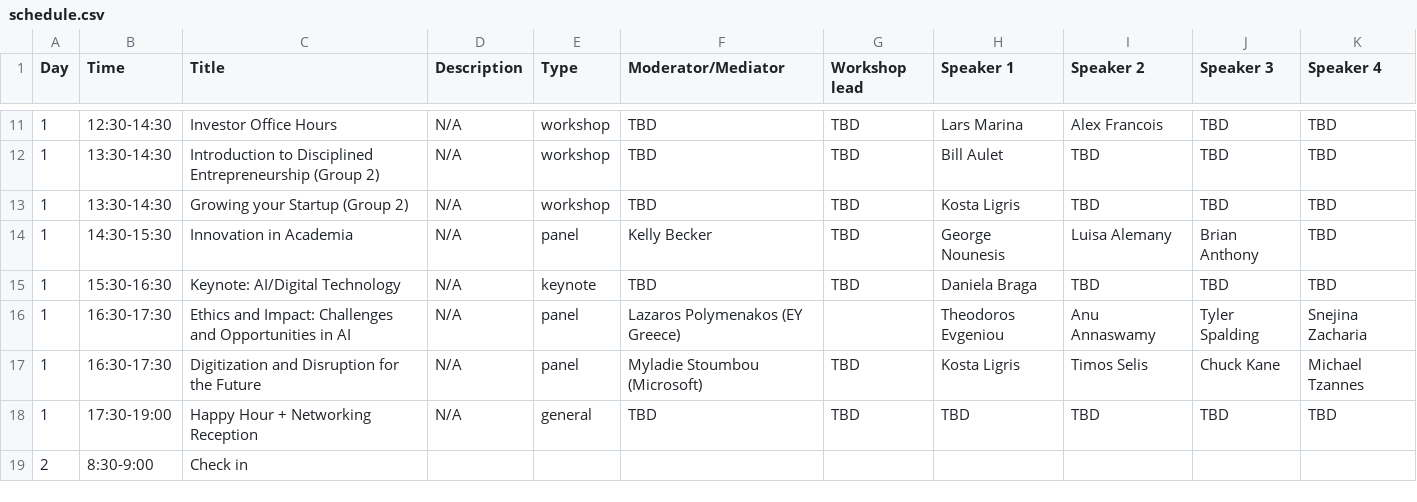
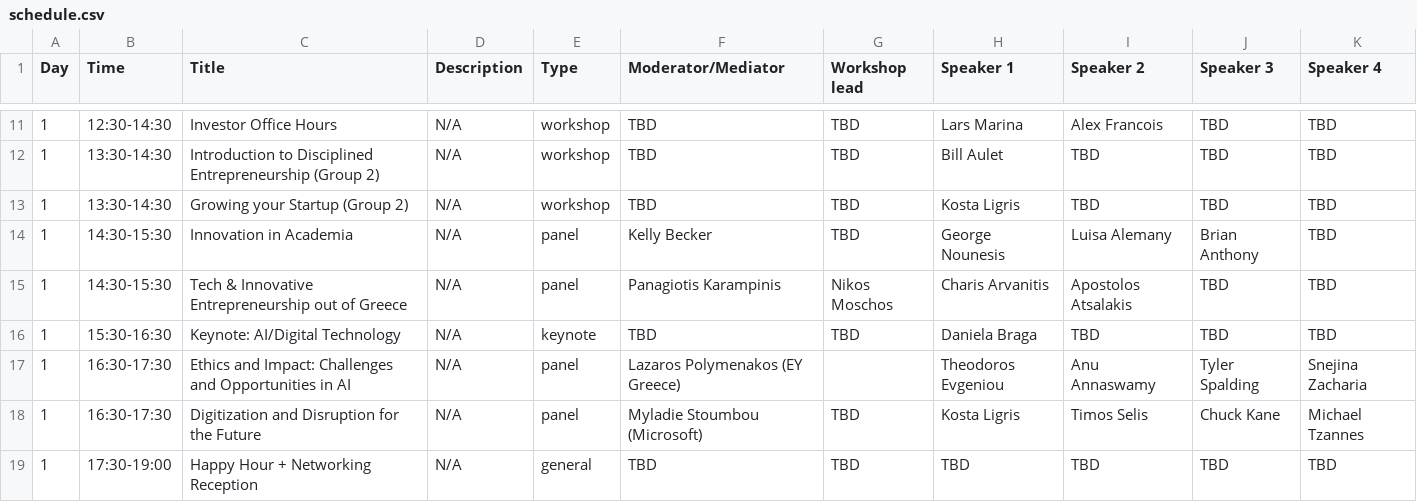
Before and after one commit to farhankhd/gsw-2023, a CSV file: data/schedule.csv, drawn as a sheet; only a part is shown, gaps mark what is left out; the shorter side is filled out with more unchanged rows; the diff names each change by its address in the sheet, - before the commit and + after, or states it on an @@ line.

Commit message:
Update schedule.csv

```diff
--- a/data/schedule.csv
+++ b/data/schedule.csv
+row 15: 1 | 14:30-15:30 | Tech & Innovative Entrepreneurship out of Greece | N/A | panel | Panagiotis Karampinis | Nikos Moschos | Charis Arvanitis | Apostolos Atsalakis | TBD | TBD
```
